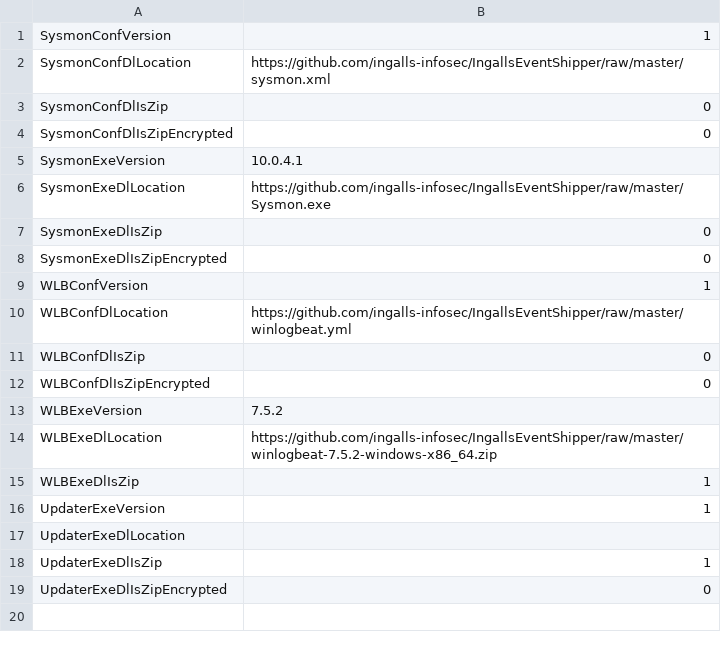
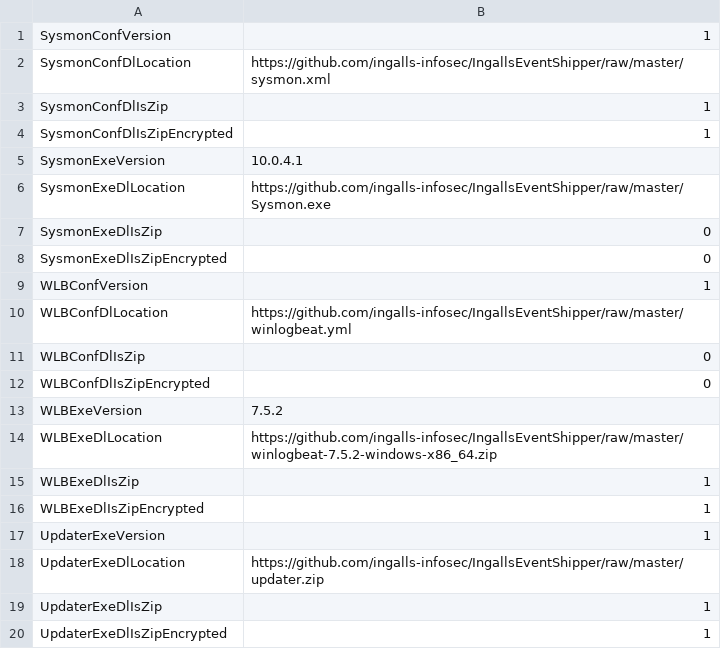
Before and after one commit to ingalls-infosec/IngallsEventShipper, a CSV file: global.csv, drawn as a sheet.

```diff
--- a/global.csv
+++ b/global.csv
@@ -2,4 +2,4 @@ SysmonConfVersion,1
 SysmonConfDlLocation,https://github.com/ingalls-infosec/IngallsEventShipper/raw/master/sysmon.xml
-SysmonConfDlIsZip,0
-SysmonConfDlIsZipEncrypted,0
+SysmonConfDlIsZip,1
+SysmonConfDlIsZipEncrypted,1
 SysmonExeVersion,10.0.4.1
@@ -15,5 +15,6 @@ WLBExeDlLocation,https://github.com/ingalls-infosec/IngallsEventShipper/raw/mast
 WLBExeDlIsZip,1
+WLBExeDlIsZipEncrypted,1
 UpdaterExeVersion,1
-UpdaterExeDlLocation,
+UpdaterExeDlLocation,https://github.com/ingalls-infosec/IngallsEventShipper/raw/master/updater.zip
 UpdaterExeDlIsZip,1
-UpdaterExeDlIsZipEncrypted,0
+UpdaterExeDlIsZipEncrypted,1
```
Also changed, not shown: 1 other file.
